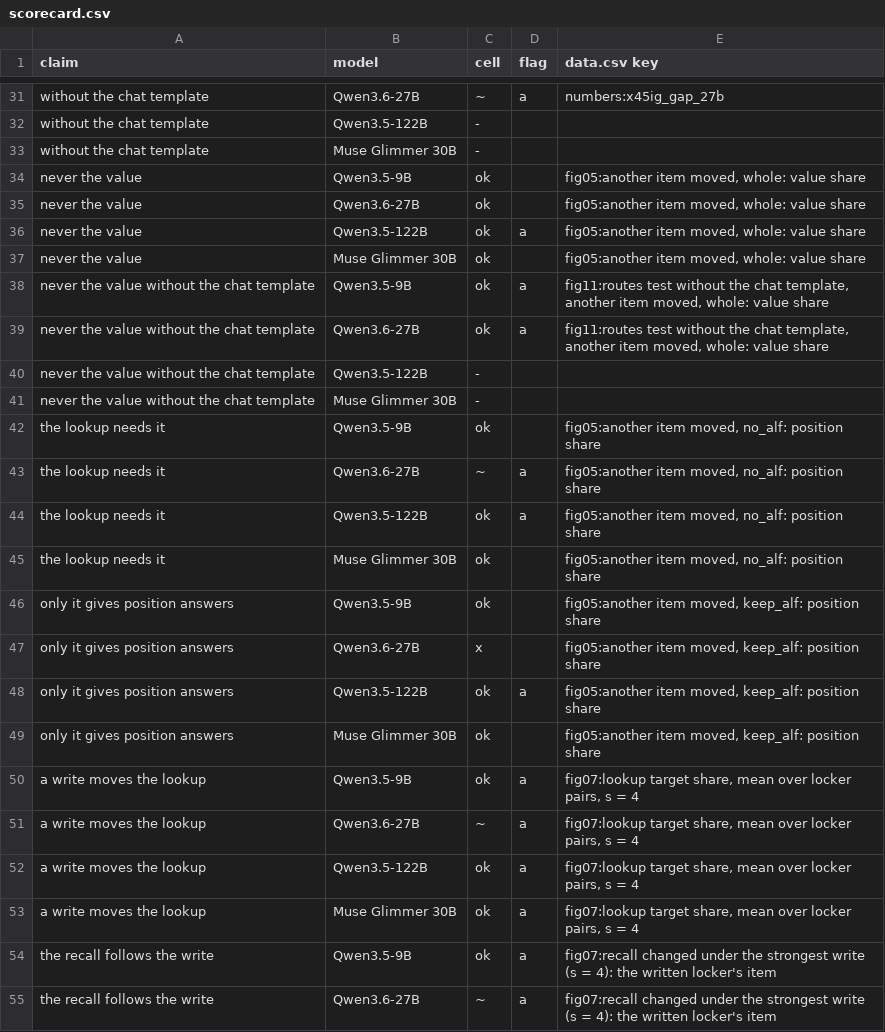
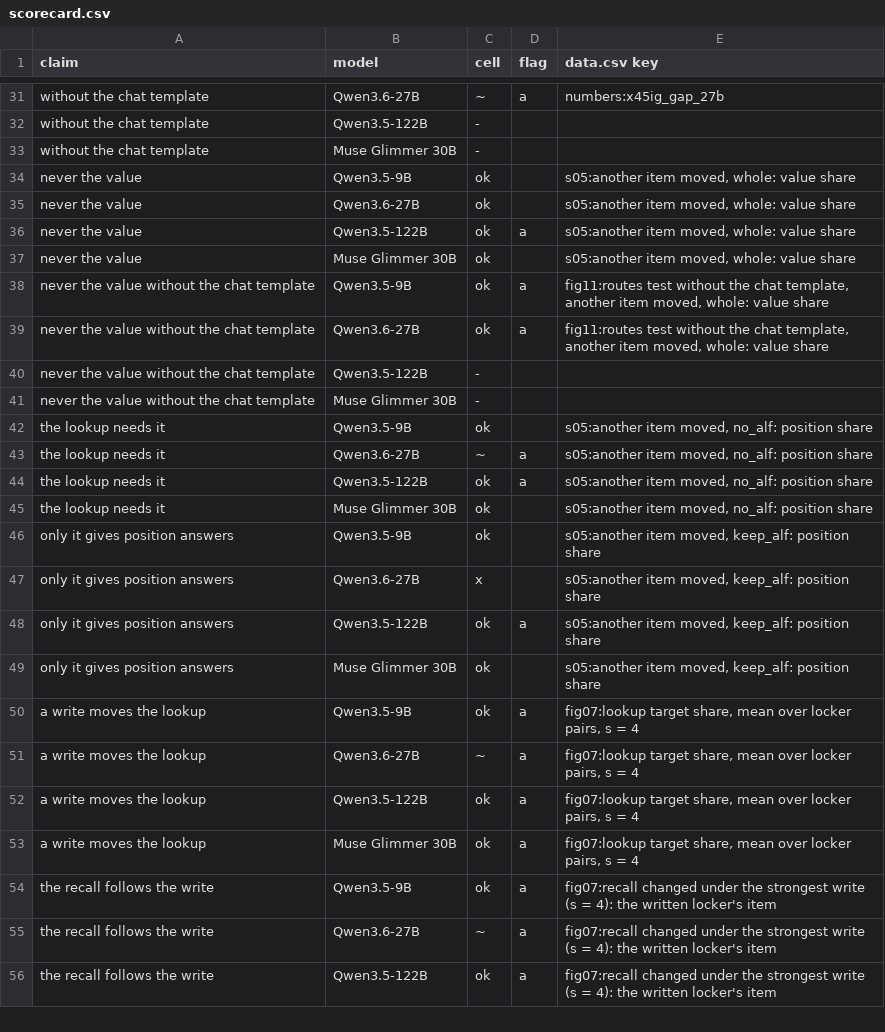
Before and after one commit to zach-perlman/bridge-jspace, a CSV file: figures/story/scorecard.csv, drawn as a sheet; only a part is shown, gaps mark what is left out; the shorter side is filled out with more unchanged rows.

```diff
--- a/figures/story/scorecard.csv
+++ b/figures/story/scorecard.csv
@@ -33,6 +33,6 @@ without the chat template,Qwen3.5-122B,-,,
 without the chat template,Muse Glimmer 30B,-,,
-never the value,Qwen3.5-9B,ok,,"fig05:another item moved, whole: value share"
-never the value,Qwen3.6-27B,ok,,"fig05:another item moved, whole: value share"
-never the value,Qwen3.5-122B,ok,a,"fig05:another item moved, whole: value share"
-never the value,Muse Glimmer 30B,ok,,"fig05:another item moved, whole: value share"
+never the value,Qwen3.5-9B,ok,,"s05:another item moved, whole: value share"
+never the value,Qwen3.6-27B,ok,,"s05:another item moved, whole: value share"
+never the value,Qwen3.5-122B,ok,a,"s05:another item moved, whole: value share"
+never the value,Muse Glimmer 30B,ok,,"s05:another item moved, whole: value share"
 never the value without the chat template,Qwen3.5-9B,ok,a,"fig11:routes test without the chat template, another item moved, whole: value share"
@@ -41,10 +41,10 @@ never the value without the chat template,Qwen3.5-122B,-,,
 never the value without the chat template,Muse Glimmer 30B,-,,
-the lookup needs it,Qwen3.5-9B,ok,,"fig05:another item moved, no_alf: position share"
-the lookup needs it,Qwen3.6-27B,~,a,"fig05:another item moved, no_alf: position share"
-the lookup needs it,Qwen3.5-122B,ok,a,"fig05:another item moved, no_alf: position share"
-the lookup needs it,Muse Glimmer 30B,ok,,"fig05:another item moved, no_alf: position share"
-only it gives position answers,Qwen3.5-9B,ok,,"fig05:another item moved, keep_alf: position share"
-only it gives position answers,Qwen3.6-27B,x,,"fig05:another item moved, keep_alf: position share"
-only it gives position answers,Qwen3.5-122B,ok,a,"fig05:another item moved, keep_alf: position share"
-only it gives position answers,Muse Glimmer 30B,ok,,"fig05:another item moved, keep_alf: position share"
+the lookup needs it,Qwen3.5-9B,ok,,"s05:another item moved, no_alf: position share"
+the lookup needs it,Qwen3.6-27B,~,a,"s05:another item moved, no_alf: position share"
+the lookup needs it,Qwen3.5-122B,ok,a,"s05:another item moved, no_alf: position share"
+the lookup needs it,Muse Glimmer 30B,ok,,"s05:another item moved, no_alf: position share"
+only it gives position answers,Qwen3.5-9B,ok,,"s05:another item moved, keep_alf: position share"
+only it gives position answers,Qwen3.6-27B,x,,"s05:another item moved, keep_alf: position share"
+only it gives position answers,Qwen3.5-122B,ok,a,"s05:another item moved, keep_alf: position share"
+only it gives position answers,Muse Glimmer 30B,ok,,"s05:another item moved, keep_alf: position share"
 a write moves the lookup,Qwen3.5-9B,ok,a,"fig07:lookup target share, mean over locker pairs, s = 4"
```
Also changed, not shown: docs/shared/grid.csv, figures/shared/data.csv, 14 other files.
